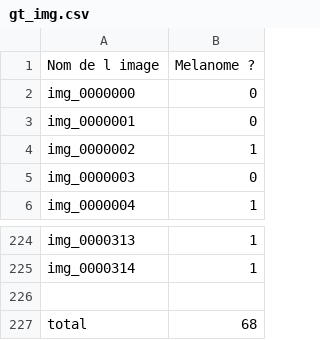
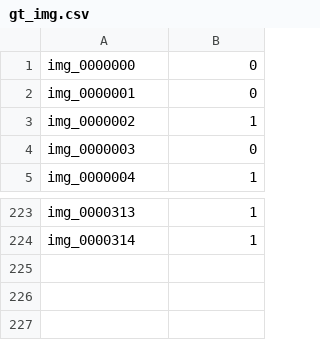
Before and after one commit to H1go/melanoma-detection, a CSV file: data/gt_img.csv, drawn as a sheet; only a part is shown, gaps mark what is left out; the diff names each change by its address in the sheet, - before the commit and + after, or states it on an @@ line.

```diff
--- a/data/gt_img.csv
+++ b/data/gt_img.csv
-row 1: Nom de l image | Melanome ?
-row 226: (empty)
-row 227: total | 68
```
Also changed, not shown: 1 other file.
